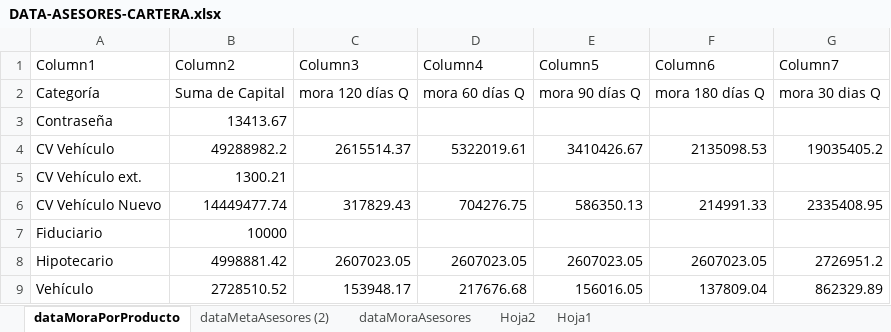
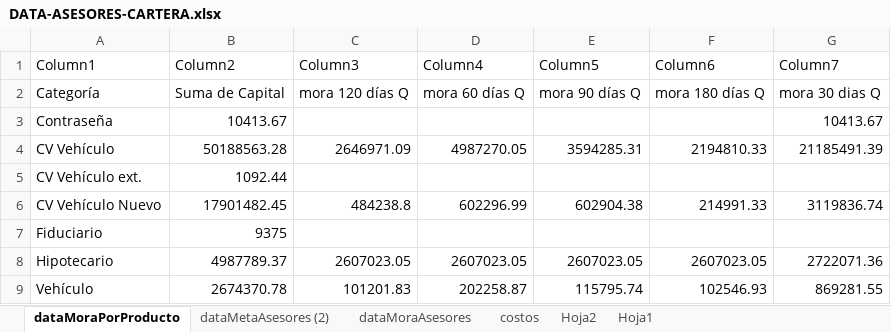
Before and after one commit to Engineering-Club-Cash-In/universe, an Excel workbook: apps/Automatización Cartera/DATA-ASESORES-CARTERA.xlsx, sheet dataMoraPorProducto, drawn as a sheet; values as stored, in another font and other column widths than the file's, no borders; table styles not drawn; the diff names each change by its address in the sheet, - before the commit and + after, or states it on an @@ line.

```diff
--- a/apps/Automatización Cartera/DATA-ASESORES-CARTERA.xlsx (sheet dataMoraPorProducto)
+++ b/apps/Automatización Cartera/DATA-ASESORES-CARTERA.xlsx (sheet dataMoraPorProducto)
+sheet tab: costos
-B3 (Column2): 13413.67
+B3 (Column2): 10413.67
-G3 (Column7): (empty)
+G3 (Column7): 10413.67
-B4 (Column2): 49288982.2
+B4 (Column2): 50188563.28
-C4 (Column3): 2615514.37
+C4 (Column3): 2646971.09
-D4 (Column4): 5322019.61
+D4 (Column4): 4987270.05
-E4 (Column5): 3410426.67
+E4 (Column5): 3594285.31
-F4 (Column6): 2135098.53
+F4 (Column6): 2194810.33
-G4 (Column7): 19035405.2
+G4 (Column7): 21185491.39
-B5 (Column2): 1300.21
+B5 (Column2): 1092.44
-B6 (Column2): 14449477.74
+B6 (Column2): 17901482.45
-C6 (Column3): 317829.43
+C6 (Column3): 484238.8
-D6 (Column4): 704276.75
+D6 (Column4): 602296.99
-E6 (Column5): 586350.13
+E6 (Column5): 602904.38
-G6 (Column7): 2335408.95
+G6 (Column7): 3119836.74
-B7 (Column2): 10000
+B7 (Column2): 9375
-B8 (Column2): 4998881.42
+B8 (Column2): 4987789.37
-G8 (Column7): 2726951.2
+G8 (Column7): 2722071.36
-B9 (Column2): 2728510.52
+B9 (Column2): 2674370.78
-C9 (Column3): 153948.17
+C9 (Column3): 101201.83
-D9 (Column4): 217676.68
+D9 (Column4): 202258.87
-E9 (Column5): 156016.05
+E9 (Column5): 115795.74
-F9 (Column6): 137809.04
+F9 (Column6): 102546.93
-G9 (Column7): 862329.89
+G9 (Column7): 869281.55
```
Also changed, not shown: sheet dataMetaAsesores (2), sheet dataMoraAsesores, apps/Automatización Cartera/CRM(50).xlsx, apps/Automatización Cartera/CRM.xlsx, 13 other files.
